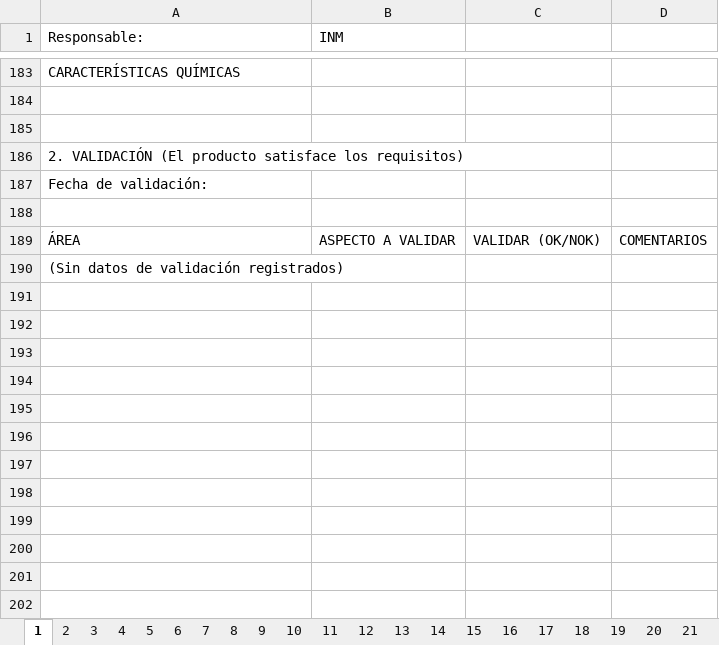
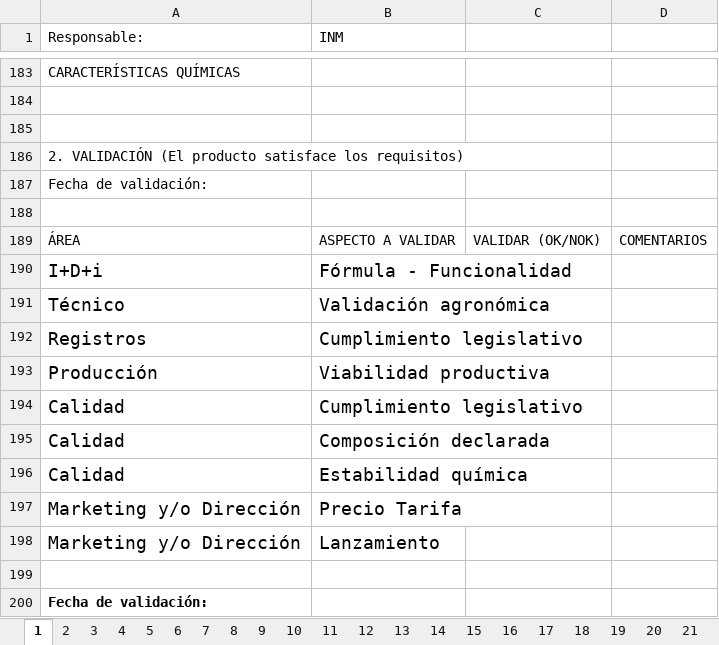
Before and after one commit to ivnamo/isoReport, an Excel workbook: isoReport/docs/Informe_ISO_todas_solicitudes.xlsx, sheet 1, drawn as a sheet; only a part is shown, gaps mark what is left out; values as stored, in another font and other column widths than the file's, no borders; addresses are those after the commit; the diff names each change by its address in the sheet, - before the commit and + after, or states it on an @@ line.

```diff
--- a/isoReport/docs/Informe_ISO_todas_solicitudes.xlsx (sheet 1)
+++ b/isoReport/docs/Informe_ISO_todas_solicitudes.xlsx (sheet 1)
+row 190: I+D+i | Fórmula - Funcionalidad
+row 191: Técnico | Validación agronómica
+row 192: Registros | Cumplimiento legislativo
+row 193: Producción | Viabilidad productiva
+row 194: Calidad | Cumplimiento legislativo
+row 195: Calidad | Composición declarada
+row 196: Calidad | Estabilidad química
+row 197: Marketing y/o Dirección | Precio Tarifa
+row 198: Marketing y/o Dirección | Lanzamiento
+row 199: (empty)
-A200 (Responsable:): (Sin datos de validación registrados)
+A200 (Responsable:): Fecha de validación:
-A200 bold: off
+A200 bold: on
```
Also changed, not shown: isoReport/docs/listado jira iso.xlsx, isoReport/docs/solicitudes_2025.xlsx, 7 other files.
